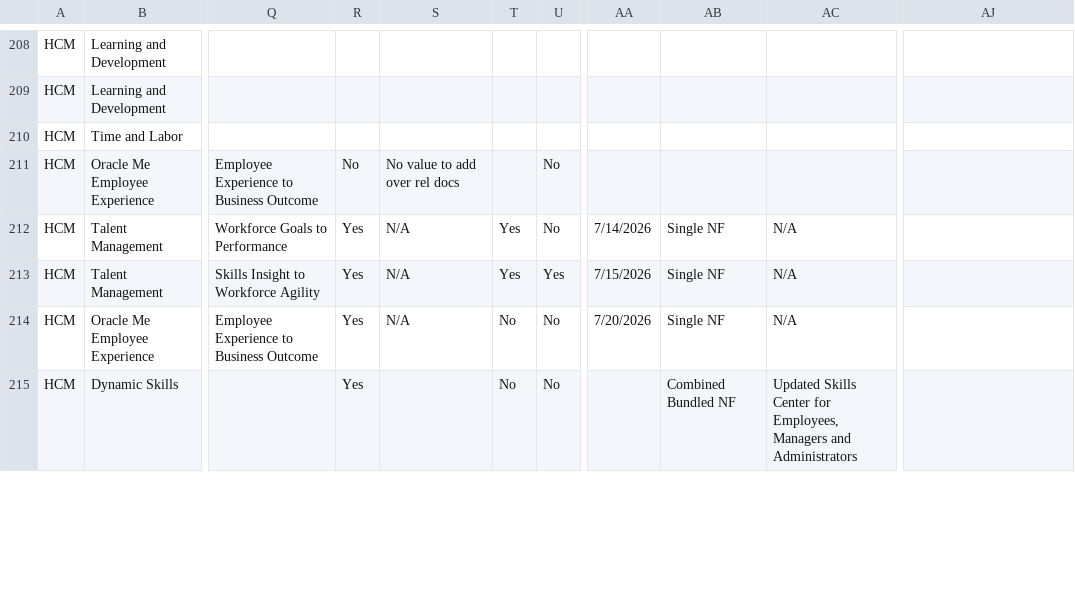
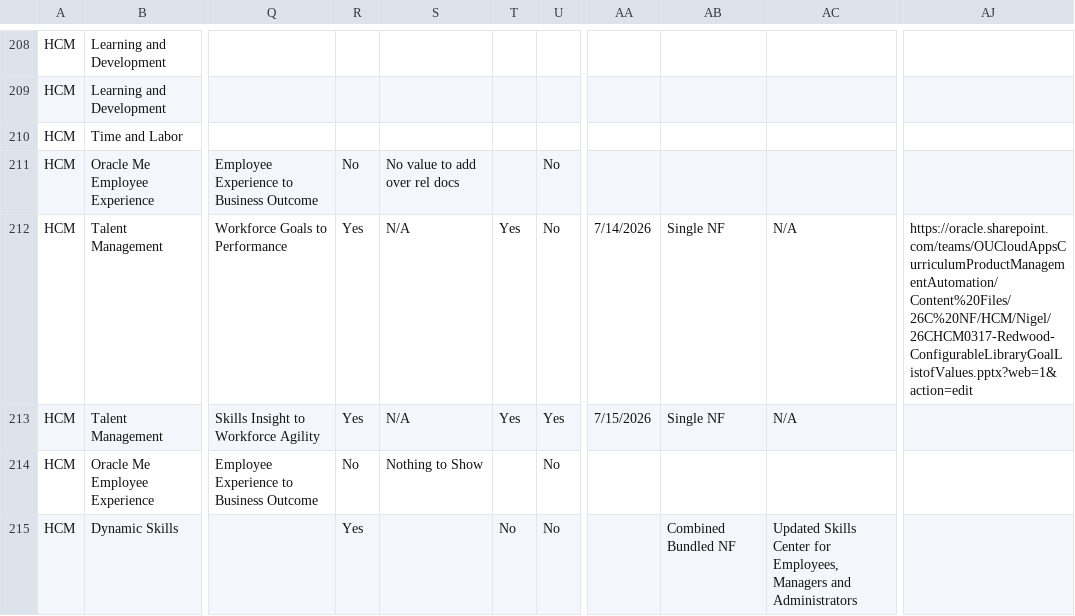
Before and after one commit to pavithraguruprasadb-maker/26C-New-Features-Dashboard, a CSV file: HCM 26C New Features.csv, drawn as a sheet; only a part is shown, gaps mark what is left out; the diff covers the shown part only; the diff names each change by its address in the sheet, - before the commit and + after, or states it on an @@ line.

```diff
--- a/HCM 26C New Features.csv
+++ b/HCM 26C New Features.csv
-AJ212: (empty)
+AJ212: https://oracle.sharepoint.com/teams/OUCloudAppsCurriculumProductManagementAutomation/Content%20Files/26C%20NF/HCM/Nigel/26CHCM0317-Redwood-ConfigurableLibraryGoalListofValues.pptx?web=1&action=edit
-R214: Yes
+R214: No
-S214: N/A
+S214: Nothing to Show
-T214: No
+T214: (empty)
-AA214: 7/20/2026
+AA214: (empty)
-AB214: Single NF
+AB214: (empty)
-AC214: N/A
+AC214: (empty)
```
Also changed, not shown: 88 edited cells elsewhere in this file.
